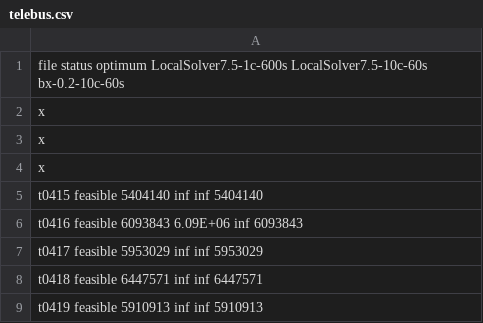
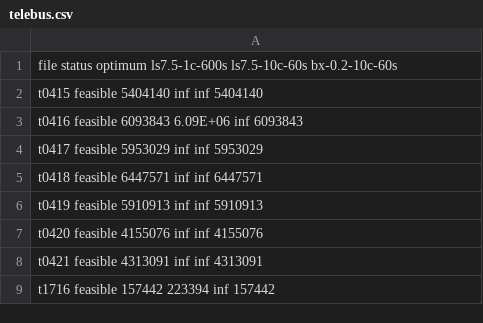
Before and after one commit to quesnel/baryonyx, a CSV file: benchmarks/telebus.csv, drawn as a sheet; only a part is shown; the shorter side is filled out with more unchanged rows.

```diff
--- a/benchmarks/telebus.csv
+++ b/benchmarks/telebus.csv
@@ -1,5 +1,2 @@
-file status optimum LocalSolver7.5-1c-600s LocalSolver7.5-10c-60s bx-0.2-10c-60s
-x
-x
-x
+file status optimum ls7.5-1c-600s ls7.5-10c-60s bx-0.2-10c-60s
 t0415 feasible 5404140 inf inf 5404140
```
Also changed, not shown: benchmarks/csplib022.csv, benchmarks/scp.csv, 5 other files.
